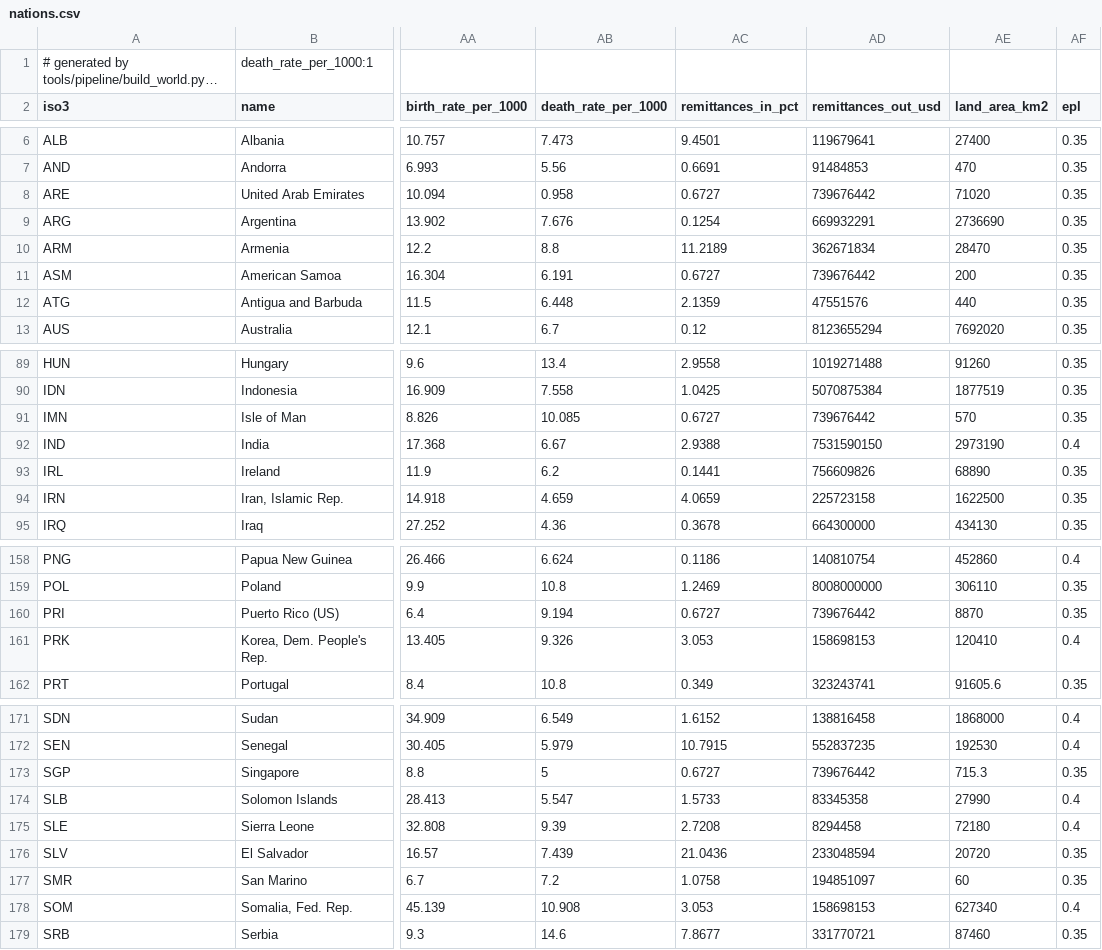
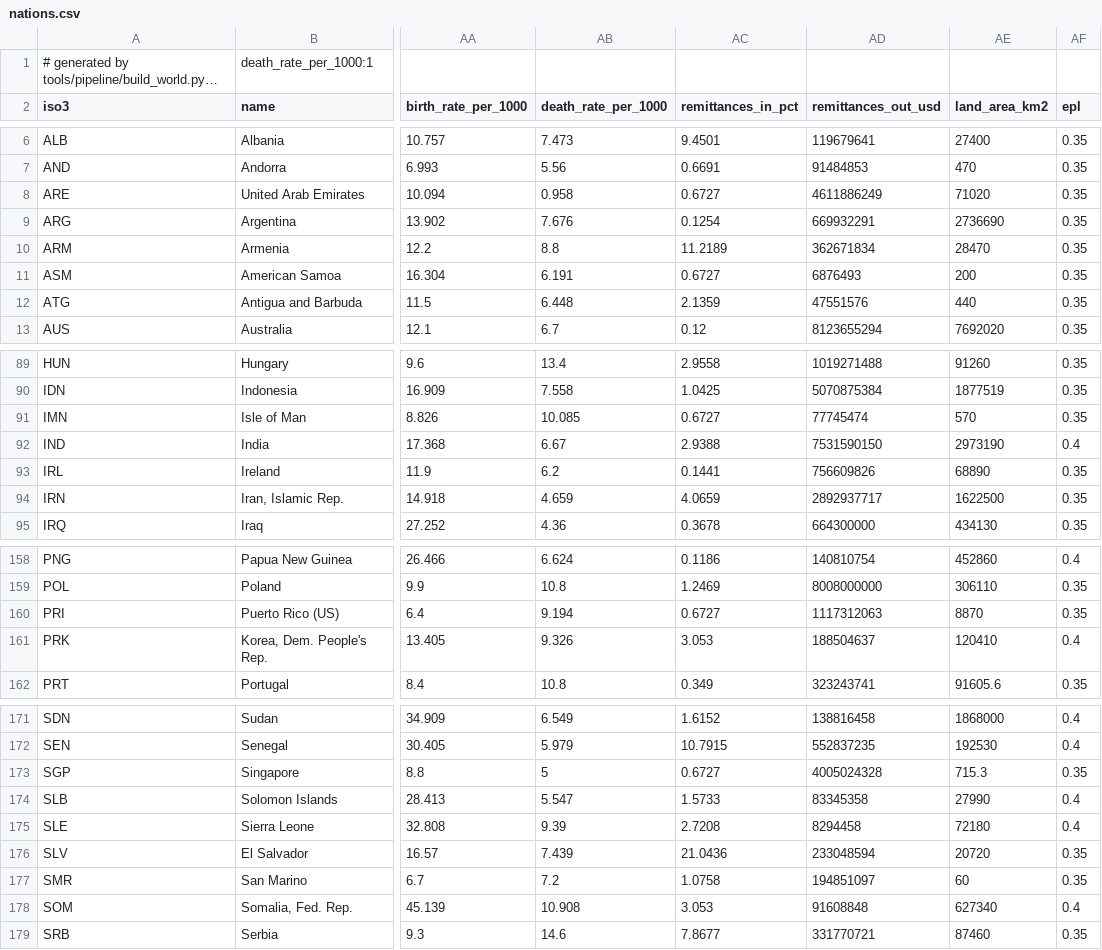
Before and after one commit to xinitrcn1/geosim, a CSV file: assets/scenario/world2020/nations.csv, drawn as a sheet; only a part is shown, gaps mark what is left out; long unchanged cells end in …; the diff covers the shown part only; the diff names each change by its address in the sheet, - before the commit and + after, or states it on an @@ line.

```diff
--- a/assets/scenario/world2020/nations.csv
+++ b/assets/scenario/world2020/nations.csv
-AD8 (remittances_out_usd): 739676442
+AD8 (remittances_out_usd): 4611886249
-AD11 (remittances_out_usd): 739676442
+AD11 (remittances_out_usd): 6876493
-AD91 (remittances_out_usd): 739676442
+AD91 (remittances_out_usd): 77745474
-AD94 (remittances_out_usd): 225723158
+AD94 (remittances_out_usd): 2892937717
-AD160 (remittances_out_usd): 739676442
+AD160 (remittances_out_usd): 1117312063
-AD161 (remittances_out_usd): 158698153
+AD161 (remittances_out_usd): 188504637
-AD173 (remittances_out_usd): 739676442
+AD173 (remittances_out_usd): 4005024328
-AD178 (remittances_out_usd): 158698153
+AD178 (remittances_out_usd): 91608848
```
Also changed, not shown: 18 edited cells elsewhere in this file, 19 other files.
